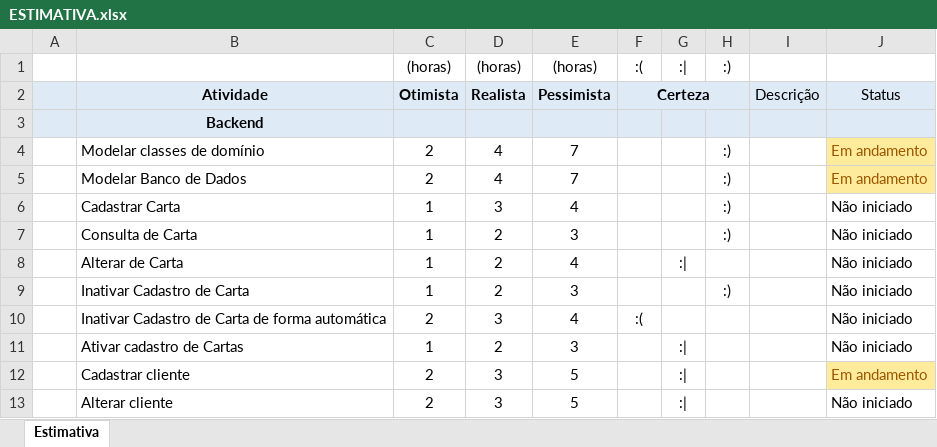
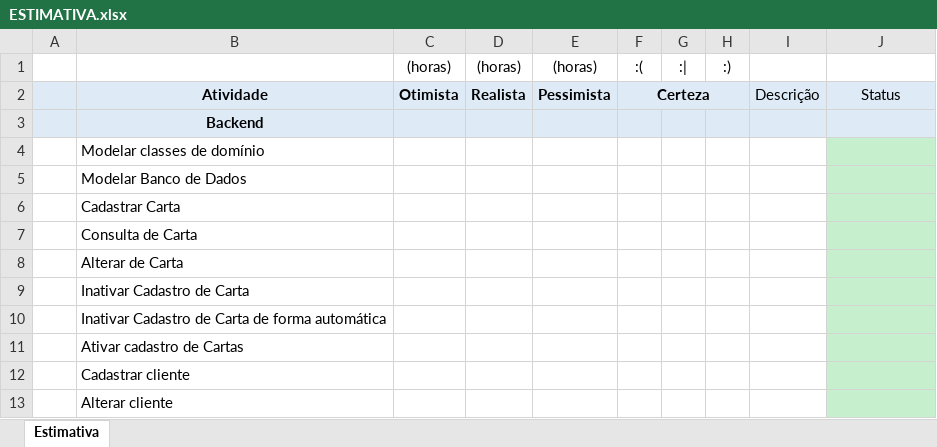
Before and after one commit to BrenoXDMoon/ProjetoLes, an Excel workbook: Documentos/Estimativa de Projeto/ESTIMATIVA.xlsx, sheet Estimativa, drawn as a sheet; only a part is shown; values as stored, in another font and other column widths than the file's, no borders; conditional formats not drawn; the diff covers the shown part only; the diff names each change by its address in the sheet, - before the commit and + after, or states it on an @@ line.

Commit message:
Update ESTIMATIVA.xlsx

```diff
--- a/Documentos/Estimativa de Projeto/ESTIMATIVA.xlsx (sheet Estimativa)
+++ b/Documentos/Estimativa de Projeto/ESTIMATIVA.xlsx (sheet Estimativa)
-C4:C5: 2
+C4:C5: (empty)
-D4:D5: 4
+D4:D5: (empty)
-E4:E5: 7
+E4:E5: (empty)
-H4:H7: :)
+H4:H7: (empty)
-J4:J5: Em andamento
+J4:J5: (empty)
-J4:J5 fill: #FFEB9C
+J4:J5 fill: #C6EFCE
-C6:C9: 1
+C6:C9: (empty)
-D6: 3
+D6: (empty)
-E6: 4
+E6: (empty)
-J6:J11: Não iniciado
+J6:J11: (empty)
-J6:J11 fill: none
+J6:J11 fill: #C6EFCE
-D7:D9: 2
+D7:D9: (empty)
-E7: 3
+E7: (empty)
-E8: 4
+E8: (empty)
-G8: :|
+G8: (empty)
-E9: 3
+E9: (empty)
-H9: :)
+H9: (empty)
-C10: 2
+C10: (empty)
-D10: 3
+D10: (empty)
-E10: 4
+E10: (empty)
-F10: :(
+F10: (empty)
-C11: 1
+C11: (empty)
-D11: 2
+D11: (empty)
-E11: 3
+E11: (empty)
-G11:G13: :|
+G11:G13: (empty)
-C12:C13: 2
+C12:C13: (empty)
-D12:D13: 3
+D12:D13: (empty)
-E12:E13: 5
+E12:E13: (empty)
-J12: Em andamento
+J12: (empty)
-J12 fill: #FFEB9C
+J12 fill: #C6EFCE
-J13: Não iniciado
+J13: (empty)
-J13 fill: none
+J13 fill: #C6EFCE
```
Also changed, not shown: 5 added rows, 3 removed rows, 175 edited cells and cell formats elsewhere in this sheet.
